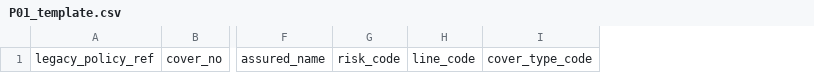
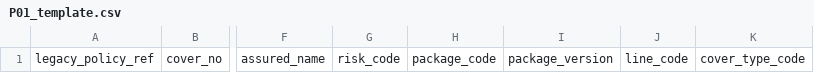
Before and after one commit to IortaTexhNXT-DEV/FinVerse, a CSV file: docs/deliverables/out/Migration/templates/P01_template.csv, drawn as a sheet; only a part is shown, gaps mark what is left out; the diff names each change by its address in the sheet, - before the commit and + after, or states it on an @@ line.

```diff
--- a/docs/deliverables/out/Migration/templates/P01_template.csv
+++ b/docs/deliverables/out/Migration/templates/P01_template.csv
+column H, row 1: package_code
+column I, row 1: package_version
```
Also changed, not shown: 37 other files.
